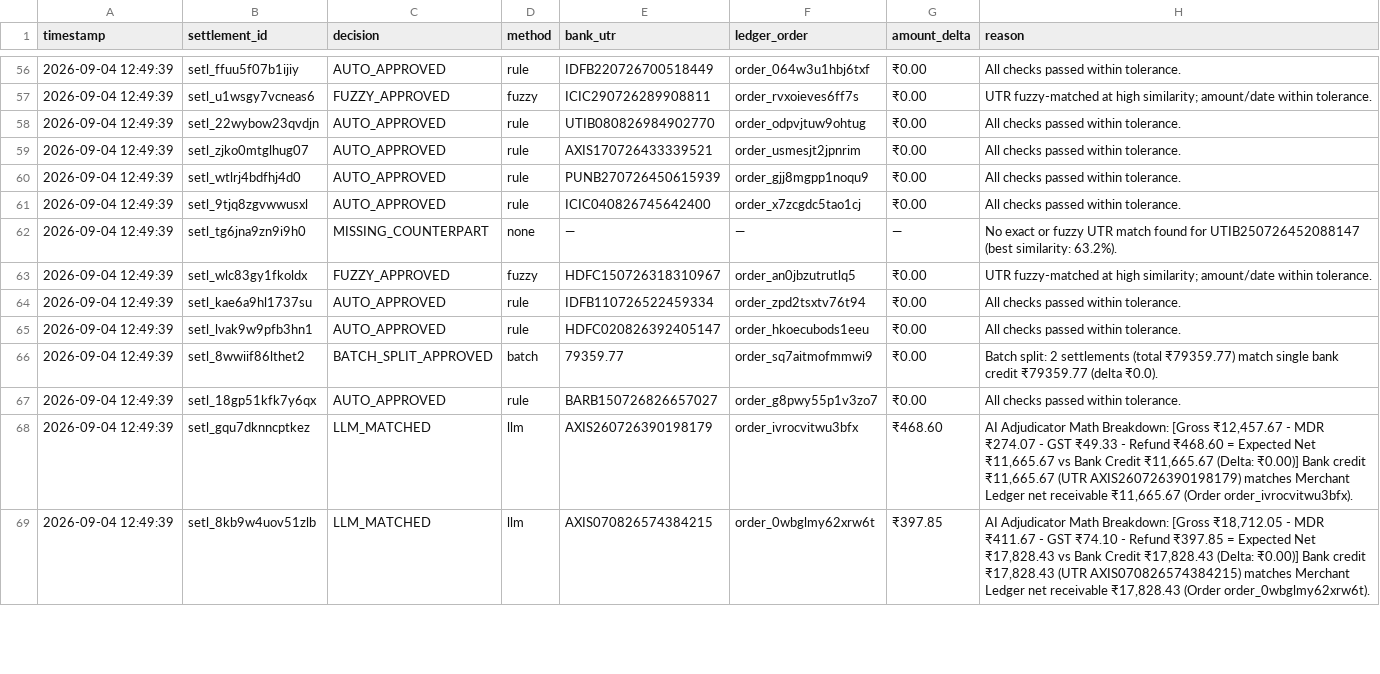
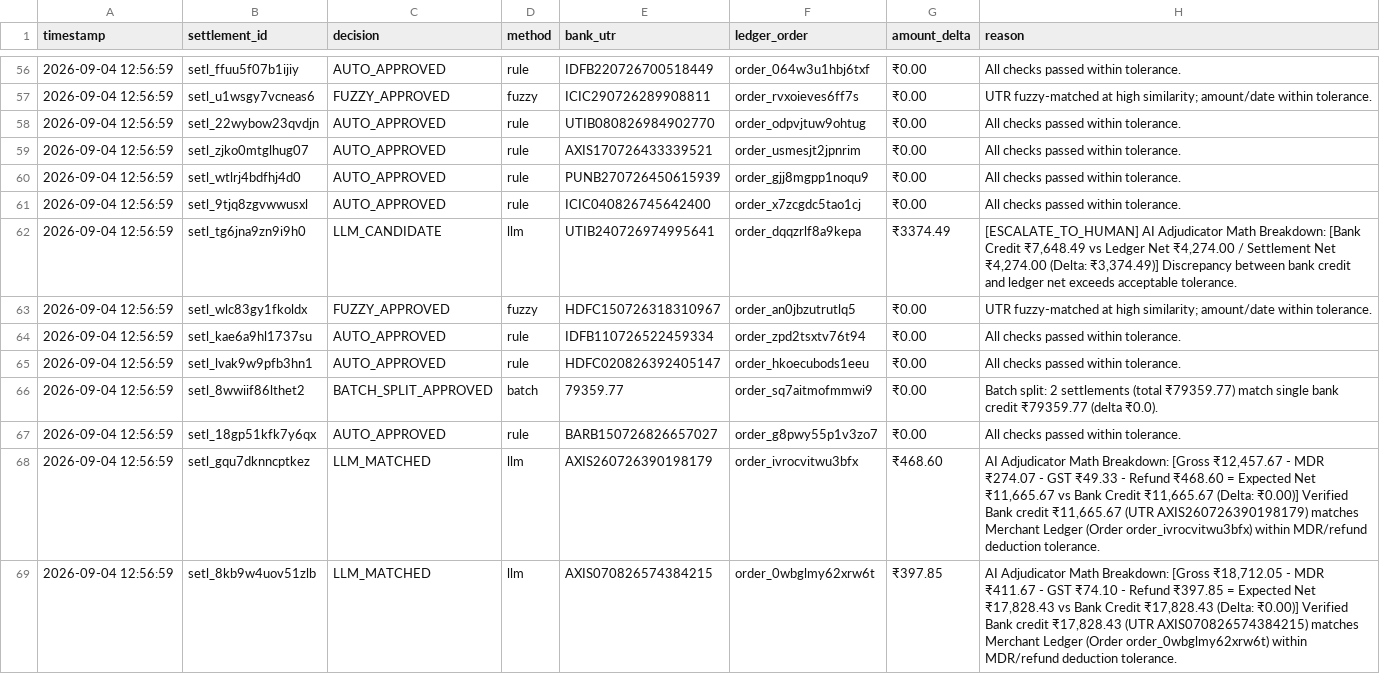
Before and after one commit to VaishnavAmbilpur/Ai-Finance-Controller, a CSV file: data/audit_log.csv, drawn as a sheet; only a part is shown, gaps mark what is left out; the diff covers the shown part only.

Commit message:
feat(adjudicator): enable candidate matching for fuzzy UTR typos and refund tolerances in AI adjudication

```diff
--- a/data/audit_log.csv
+++ b/data/audit_log.csv
@@ -56,14 +56,14 @@ timestamp,settlement_id,decision,method,bank_utr,ledger_order,amount_delta,reaso
-2026-09-04 12:49:39,setl_ffuu5f07b1ijiy,AUTO_APPROVED,rule,IDFB220726700518449,order_064w3u1hbj6txf,₹0.00,All checks passed within tolerance.
-2026-09-04 12:49:39,setl_u1wsgy7vcneas6,FUZZY_APPROVED,fuzzy,ICIC290726289908811,order_rvxoieves6ff7s,₹0.00,UTR fuzzy-matched at high similarity; amount/date within tolerance.
-2026-09-04 12:49:39,setl_22wybow23qvdjn,AUTO_APPROVED,rule,UTIB080826984902770,order_odpvjtuw9ohtug,₹0.00,All checks passed within tolerance.
-2026-09-04 12:49:39,setl_zjko0mtglhug07,AUTO_APPROVED,rule,AXIS170726433339521,order_usmesjt2jpnrim,₹0.00,All checks passed within tolerance.
-2026-09-04 12:49:39,setl_wtlrj4bdfhj4d0,AUTO_APPROVED,rule,PUNB270726450615939,order_gjj8mgpp1noqu9,₹0.00,All checks passed within tolerance.
-2026-09-04 12:49:39,setl_9tjq8zgvwwusxl,AUTO_APPROVED,rule,ICIC040826745642400,order_x7zcgdc5tao1cj,₹0.00,All checks passed within tolerance.
-2026-09-04 12:49:39,setl_tg6jna9zn9i9h0,MISSING_COUNTERPART,none,—,—,—,No exact or fuzzy UTR match found for UTIB250726452088147 (best similarity: 63.2%).
-2026-09-04 12:49:39,setl_wlc83gy1fkoldx,FUZZY_APPROVED,fuzzy,HDFC150726318310967,order_an0jbzutrutlq5,₹0.00,UTR fuzzy-matched at high similarity; amount/date within tolerance.
-2026-09-04 12:49:39,setl_kae6a9hl1737su,AUTO_APPROVED,rule,IDFB110726522459334,order_zpd2tsxtv76t94,₹0.00,All checks passed within tolerance.
-2026-09-04 12:49:39,setl_lvak9w9pfb3hn1,AUTO_APPROVED,rule,HDFC020826392405147,order_hkoecubods1eeu,₹0.00,All checks passed within tolerance.
-2026-09-04 12:49:39,setl_8wwiif86lthet2,BATCH_SPLIT_APPROVED,batch,79359.77,order_sq7aitmofmmwi9,₹0.00,Batch split: 2 settlements (total ₹79359.77) match single bank credit ₹79359.77 (delta ₹0.0).
-2026-09-04 12:49:39,setl_18gp51kfk7y6qx,AUTO_APPROVED,rule,BARB150726826657027,order_g8pwy55p1v3zo7,₹0.00,All checks passed within tolerance.
-2026-09-04 12:49:39,setl_gqu7dknncptkez,LLM_MATCHED,llm,AXIS260726390198179,order_ivrocvitwu3bfx,₹468.60,"AI Adjudicator Math Breakdown: [Gross ₹12,457.67 - MDR ₹274.07 - GST ₹49.33 - Refund ₹468.60 = Expected Net ₹11,665.67 vs Bank Credit ₹11,665.67 (Delta: ₹0.00)] Bank credit ₹11,665.67 (UTR AXIS260726390198179) matches Merchant Ledger net receivable ₹11,665.67 (Order order_ivrocvitwu3bfx)."
-2026-09-04 12:49:39,setl_8kb9w4uov51zlb,LLM_MATCHED,llm,AXIS070826574384215,order_0wbglmy62xrw6t,₹397.85,"AI Adjudicator Math Breakdown: [Gross ₹18,712.05 - MDR ₹411.67 - GST ₹74.10 - Refund ₹397.85 = Expected Net ₹17,828.43 vs Bank Credit ₹17,828.43 (Delta: ₹0.00)] Bank credit ₹17,828.43 (UTR AXIS070826574384215) matches Merchant Ledger net receivable ₹17,828.43 (Order order_0wbglmy62xrw6t)."
+2026-09-04 12:56:59,setl_ffuu5f07b1ijiy,AUTO_APPROVED,rule,IDFB220726700518449,order_064w3u1hbj6txf,₹0.00,All checks passed within tolerance.
+2026-09-04 12:56:59,setl_u1wsgy7vcneas6,FUZZY_APPROVED,fuzzy,ICIC290726289908811,order_rvxoieves6ff7s,₹0.00,UTR fuzzy-matched at high similarity; amount/date within tolerance.
+2026-09-04 12:56:59,setl_22wybow23qvdjn,AUTO_APPROVED,rule,UTIB080826984902770,order_odpvjtuw9ohtug,₹0.00,All checks passed within tolerance.
+2026-09-04 12:56:59,setl_zjko0mtglhug07,AUTO_APPROVED,rule,AXIS170726433339521,order_usmesjt2jpnrim,₹0.00,All checks passed within tolerance.
+2026-09-04 12:56:59,setl_wtlrj4bdfhj4d0,AUTO_APPROVED,rule,PUNB270726450615939,order_gjj8mgpp1noqu9,₹0.00,All checks passed within tolerance.
+2026-09-04 12:56:59,setl_9tjq8zgvwwusxl,AUTO_APPROVED,rule,ICIC040826745642400,order_x7zcgdc5tao1cj,₹0.00,All checks passed within tolerance.
+2026-09-04 12:56:59,setl_tg6jna9zn9i9h0,LLM_CANDIDATE,llm,UTIB240726974995641,order_dqqzrlf8a9kepa,₹3374.49,"[ESCALATE_TO_HUMAN] AI Adjudicator Math Breakdown: [Bank Credit ₹7,648.49 vs Ledger Net ₹4,274.00 / Settlement Net ₹4,274.00 (Delta: ₹3,374.49)] Discrepancy between bank credit and ledger net exceeds acceptable tolerance."
+2026-09-04 12:56:59,setl_wlc83gy1fkoldx,FUZZY_APPROVED,fuzzy,HDFC150726318310967,order_an0jbzutrutlq5,₹0.00,UTR fuzzy-matched at high similarity; amount/date within tolerance.
+2026-09-04 12:56:59,setl_kae6a9hl1737su,AUTO_APPROVED,rule,IDFB110726522459334,order_zpd2tsxtv76t94,₹0.00,All checks passed within tolerance.
+2026-09-04 12:56:59,setl_lvak9w9pfb3hn1,AUTO_APPROVED,rule,HDFC020826392405147,order_hkoecubods1eeu,₹0.00,All checks passed within tolerance.
+2026-09-04 12:56:59,setl_8wwiif86lthet2,BATCH_SPLIT_APPROVED,batch,79359.77,order_sq7aitmofmmwi9,₹0.00,Batch split: 2 settlements (total ₹79359.77) match single bank credit ₹79359.77 (delta ₹0.0).
+2026-09-04 12:56:59,setl_18gp51kfk7y6qx,AUTO_APPROVED,rule,BARB150726826657027,order_g8pwy55p1v3zo7,₹0.00,All checks passed within tolerance.
+2026-09-04 12:56:59,setl_gqu7dknncptkez,LLM_MATCHED,llm,AXIS260726390198179,order_ivrocvitwu3bfx,₹468.60,"AI Adjudicator Math Breakdown: [Gross ₹12,457.67 - MDR ₹274.07 - GST ₹49.33 - Refund ₹468.60 = Expected Net ₹11,665.67 vs Bank Credit ₹11,665.67 (Delta: ₹0.00)] Verified Bank credit ₹11,665.67 (UTR AXIS260726390198179) matches Merchant Ledger (Order order_ivrocvitwu3bfx) within MDR/refund deduction tolerance."
+2026-09-04 12:56:59,setl_8kb9w4uov51zlb,LLM_MATCHED,llm,AXIS070826574384215,order_0wbglmy62xrw6t,₹397.85,"AI Adjudicator Math Breakdown: [Gross ₹18,712.05 - MDR ₹411.67 - GST ₹74.10 - Refund ₹397.85 = Expected Net ₹17,828.43 vs Bank Credit ₹17,828.43 (Delta: ₹0.00)] Verified Bank credit ₹17,828.43 (UTR AXIS070826574384215) matches Merchant Ledger (Order order_0wbglmy62xrw6t) within MDR/refund deduction tolerance."
```
Also changed, not shown: 119 edited cells elsewhere in this file, 2 other files.
